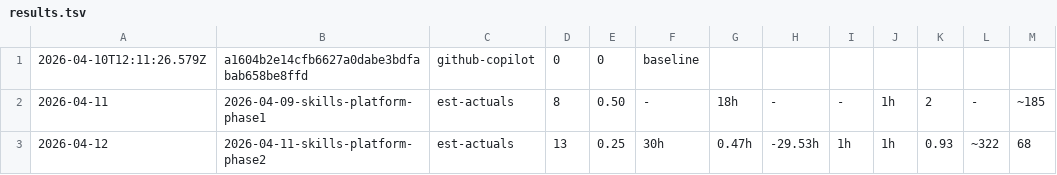
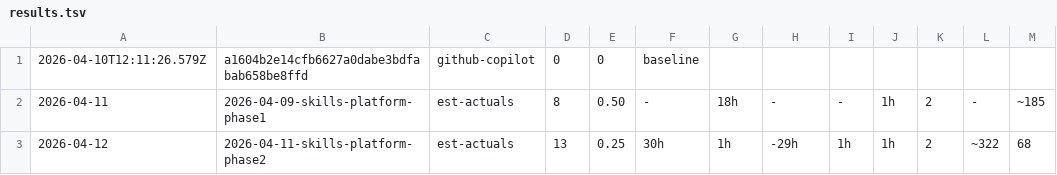
Before and after one commit to heymishy/skills-repo, a TSV file: workspace/results.tsv, drawn as a sheet.

Commit message:
docs: revise Phase 2 E3 actuals and CI policy decisions
- rerun Phase 2 E3 using manual Apr 11 to Apr 12 calendar span
- update state.json, estimation-norms.md, results.tsv, and phase2-actuals.md
  with 2-day fallback-derived actuals (1h focus, -29h delta)
- note p2.10 Docker-gated tests remain open until Bitbucket DC environment exists
- correct decisions.md entry from generic PR approval wording to the actual
  GitHub Actions workflow approval policy used in dogfood context

```diff
--- a/workspace/results.tsv
+++ b/workspace/results.tsv
@@ -2,2 +2,2 @@
 2026-04-11	2026-04-09-skills-platform-phase1	est-actuals	8	0.50	-	18h	-	-	1h	2	-	~185
-2026-04-12	2026-04-11-skills-platform-phase2	est-actuals	13	0.25	30h	0.47h	-29.53h	1h	1h	0.93	~322	68
+2026-04-12	2026-04-11-skills-platform-phase2	est-actuals	13	0.25	30h	1h	-29h	1h	1h	2	~322	68
```
Also changed, not shown: 4 other files.
